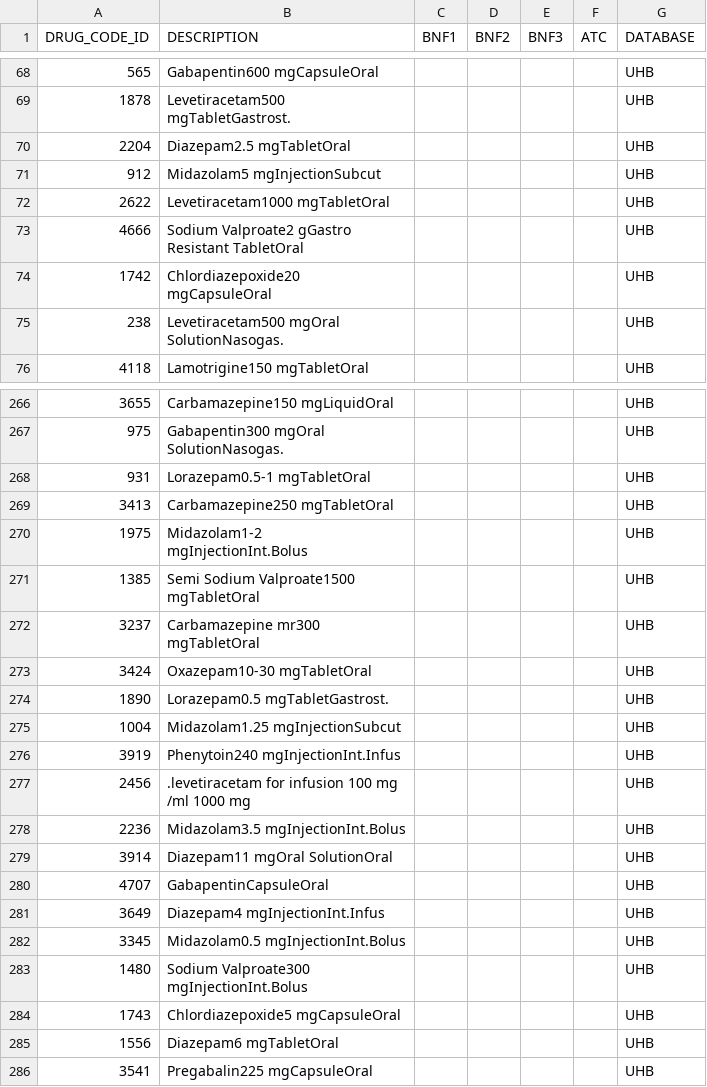
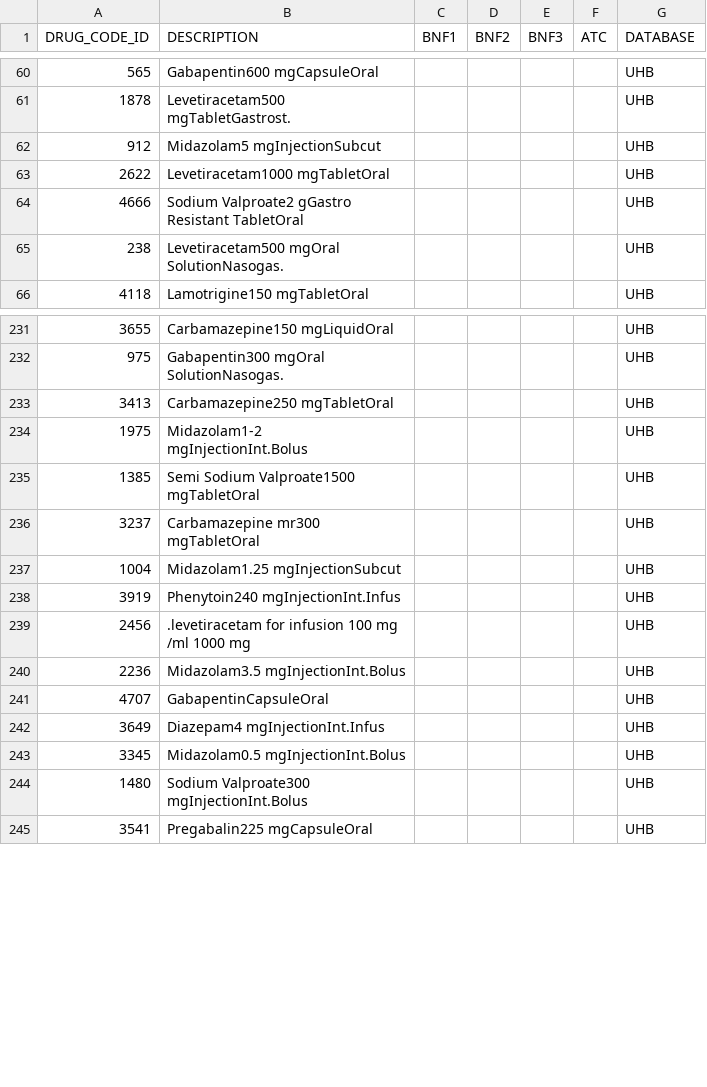
Before and after one commit to aim-rsf/drug-lists, a CSV file: drug-lists/Anticonvulsants/Anticonvulsants_UHB.csv, drawn as a sheet; only a part is shown, gaps mark what is left out; the diff covers the shown part only; the diff names each change by its address in the sheet, - before the commit and + after, or states it on an @@ line.

```diff
--- a/drug-lists/Anticonvulsants/Anticonvulsants_UHB.csv
+++ b/drug-lists/Anticonvulsants/Anticonvulsants_UHB.csv
-row 70: 2204 | Diazepam2.5 mgTabletOral |  |  |  |  | UHB
-row 74: 1742 | Chlordiazepoxide20 mgCapsuleOral |  |  |  |  | UHB
-row 268: 931 | Lorazepam0.5-1 mgTabletOral |  |  |  |  | UHB
-row 273: 3424 | Oxazepam10-30 mgTabletOral |  |  |  |  | UHB
-row 274: 1890 | Lorazepam0.5 mgTabletGastrost. |  |  |  |  | UHB
-row 279: 3914 | Diazepam11 mgOral SolutionOral |  |  |  |  | UHB
-row 284: 1743 | Chlordiazepoxide5 mgCapsuleOral |  |  |  |  | UHB
-row 285: 1556 | Diazepam6 mgTabletOral |  |  |  |  | UHB
```
Also changed, not shown: 35 removed rows elsewhere in this file, drug-lists/Weak_Opioids/Weak_Opioids_CEGEDIM.csv, drug-lists/Weak_Opioids/Weak_Opioids_CPRD_AURUM.csv, 9 other files.
